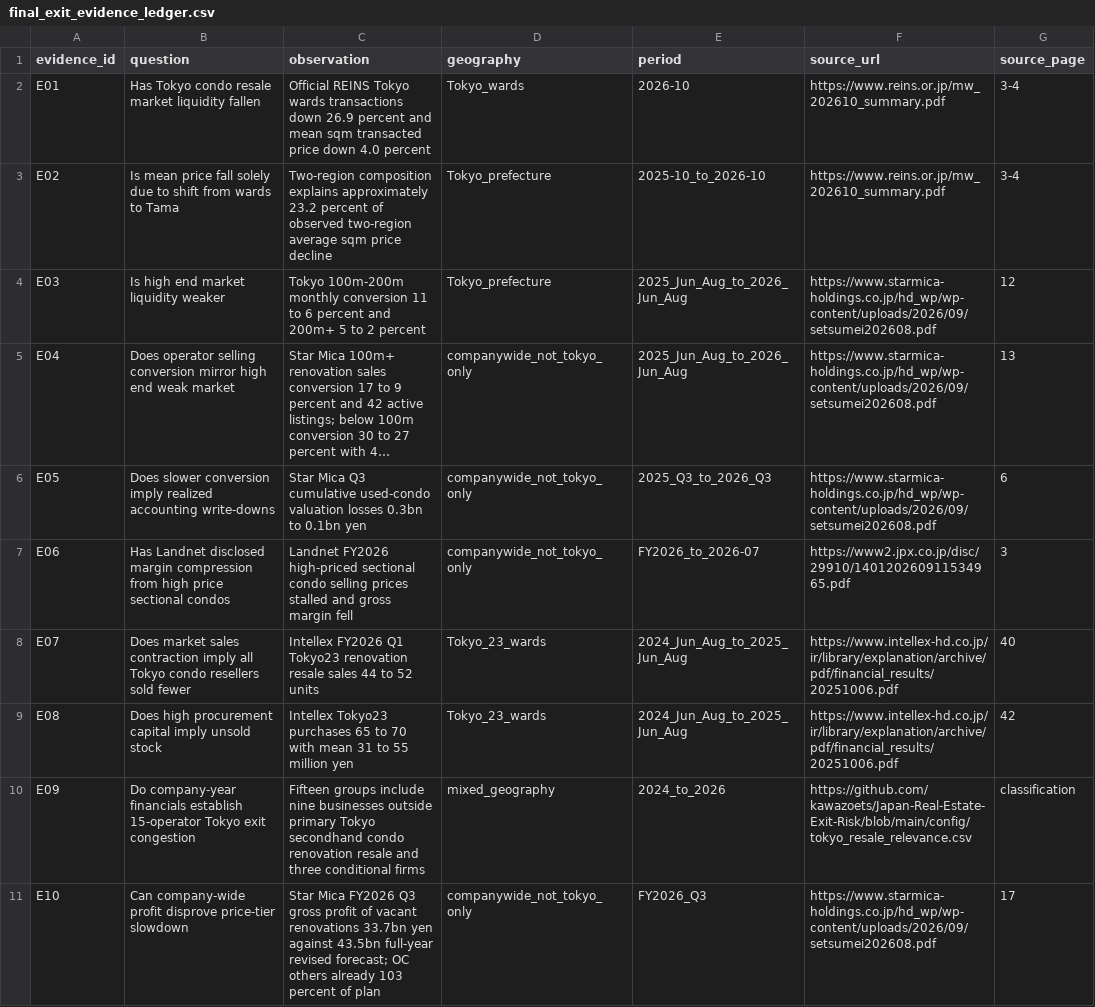
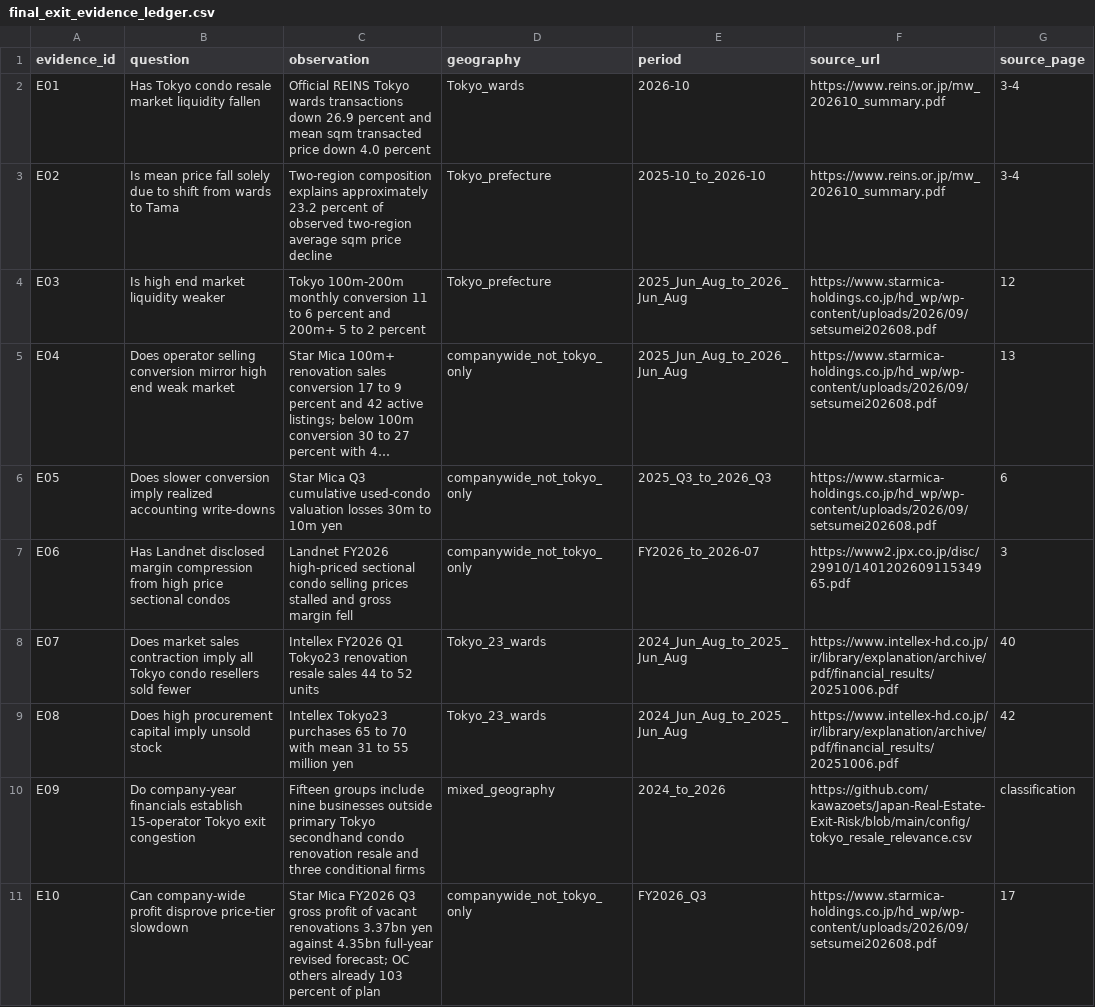
Before and after one commit to kawazoets/Japan-Real-Estate-Exit-Risk, a CSV file: data/processed/final_exit_evidence_ledger.csv, drawn as a sheet; only a part is shown; long unchanged cells end in …; the diff names each change by its address in the sheet, - before the commit and + after, or states it on an @@ line.

Commit message:
Correct billion-versus-hundred-million yen units in end-stage evidence ledger

```diff
--- a/data/processed/final_exit_evidence_ledger.csv
+++ b/data/processed/final_exit_evidence_ledger.csv
-C6 (observation): …valuation losses 0.3bn to 0.1bn yen
+C6 (observation): …valuation losses 30m to 10m yen
-C11 (observation): …vacant renovations 33.7bn yen against 43.5bn full-year revised…
+C11 (observation): …vacant renovations 3.37bn yen against 4.35bn full-year revised…
```
